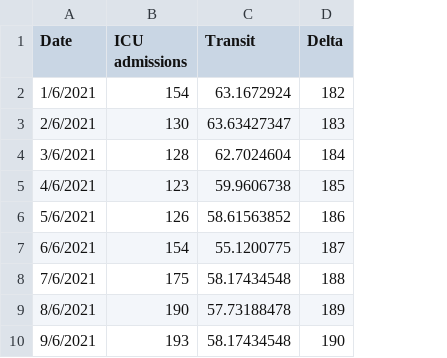
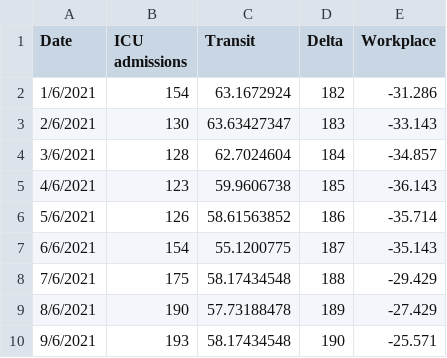
Before and after one commit to clash9529/DDW_Task2, a CSV file: DDW_dataset1.csv, drawn as a sheet; only a part is shown; the diff names each change by its address in the sheet, - before the commit and + after, or states it on an @@ line.

```diff
--- a/DDW_dataset1.csv
+++ b/DDW_dataset1.csv
+column E (Workplace), rows 2-10: -31.286 | -33.143 | -34.857 | -36.143 | -35.714 | -35.143 | -29.429 | -27.429 | -25.571
```
Also changed, not shown: 1 other file.
